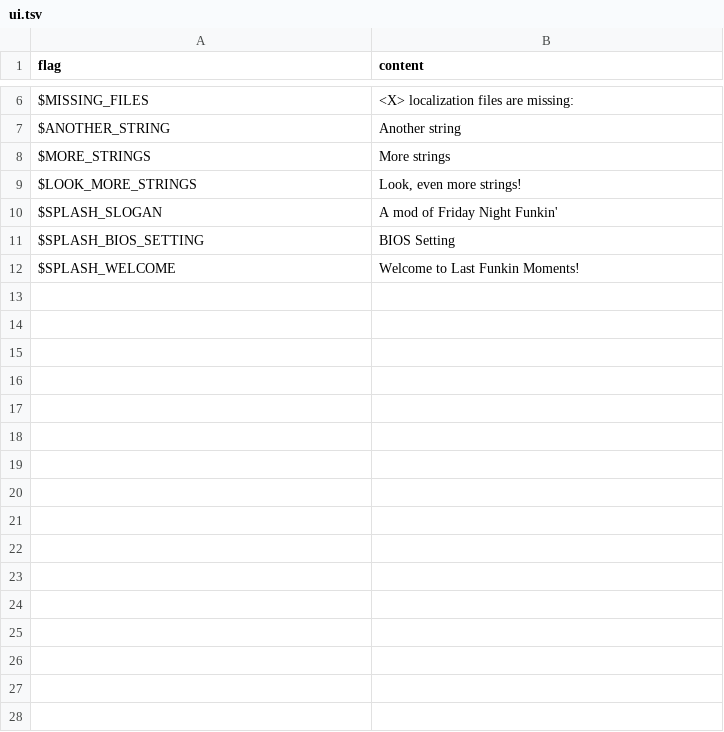
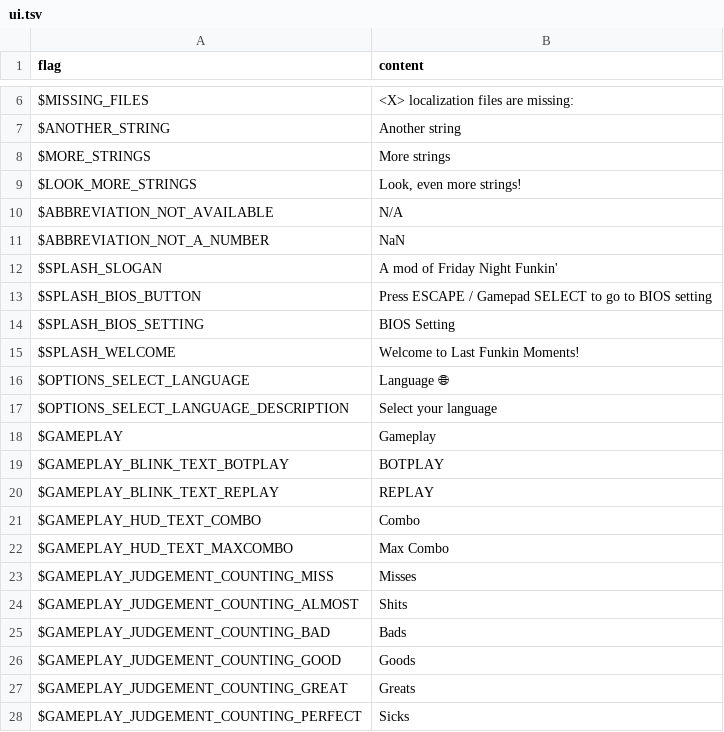
Before and after one commit to Perkedel/Kaded-fnf-mods, a TSV file: assets/locales/en-US/ui.tsv, drawn as a sheet; only a part is shown, gaps mark what is left out; the diff covers the shown part only; the diff names each change by its address in the sheet, - before the commit and + after, or states it on an @@ line.

```diff
--- a/assets/locales/en-US/ui.tsv
+++ b/assets/locales/en-US/ui.tsv
+row 10: $ABBREVIATION_NOT_AVAILABLE | N/A
+row 11: $ABBREVIATION_NOT_A_NUMBER | NaN
+row 13: $SPLASH_BIOS_BUTTON | Press ESCAPE / Gamepad SELECT to go to BIOS setting
+row 16: $OPTIONS_SELECT_LANGUAGE | Language 🌐
+row 17: $OPTIONS_SELECT_LANGUAGE_DESCRIPTION | Select your language
+row 18: $GAMEPLAY | Gameplay
+row 19: $GAMEPLAY_BLINK_TEXT_BOTPLAY | BOTPLAY
+row 20: $GAMEPLAY_BLINK_TEXT_REPLAY | REPLAY
+row 21: $GAMEPLAY_HUD_TEXT_COMBO | Combo
+row 22: $GAMEPLAY_HUD_TEXT_MAXCOMBO | Max Combo
+row 23: $GAMEPLAY_JUDGEMENT_COUNTING_MISS | Misses
+row 24: $GAMEPLAY_JUDGEMENT_COUNTING_ALMOST | Shits
+row 25: $GAMEPLAY_JUDGEMENT_COUNTING_BAD | Bads
+row 26: $GAMEPLAY_JUDGEMENT_COUNTING_GOOD | Goods
+row 27: $GAMEPLAY_JUDGEMENT_COUNTING_GREAT | Greats
+row 28: $GAMEPLAY_JUDGEMENT_COUNTING_PERFECT | Sicks
```
Also changed, not shown: 30 added rows elsewhere in this file, assets/locales/id-ID/ui.tsv, 14 other files.
